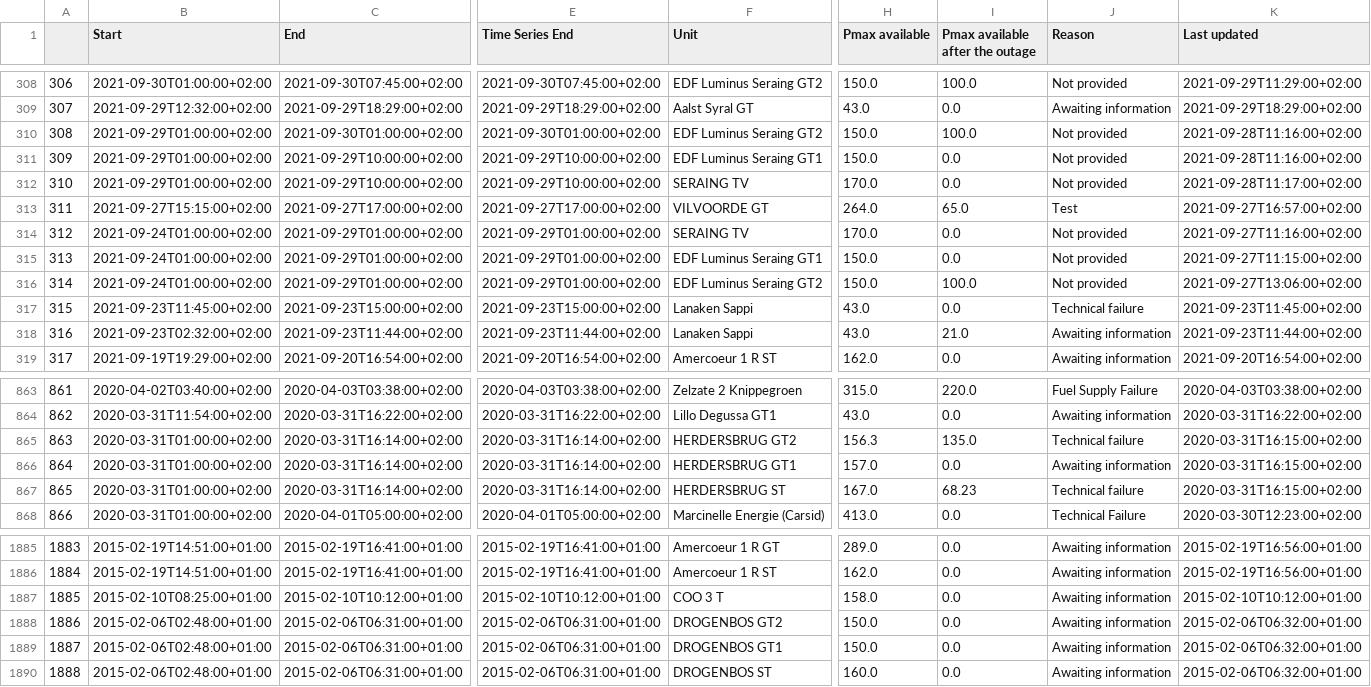
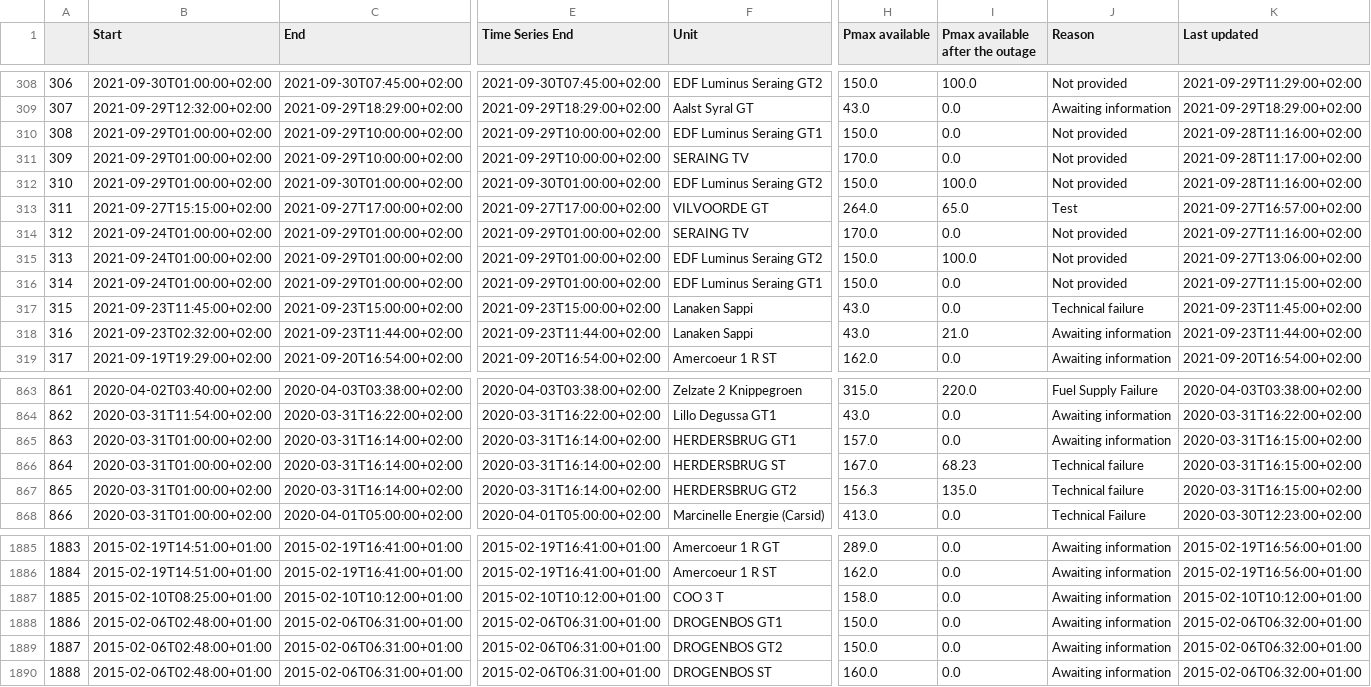
Before and after one commit to journinho/elia-opendata, a CSV file: Unplanned_unavailibilities.csv, drawn as a sheet; only a part is shown, gaps mark what is left out; the diff covers the shown part only; the diff names each change by its address in the sheet, - before the commit and + after, or states it on an @@ line.

Commit message:
Latest data: Sun Jul 17 12:08:21 UTC 2022

```diff
--- a/Unplanned_unavailibilities.csv
+++ b/Unplanned_unavailibilities.csv
-C310 (End): 2021-09-30T01:00:00+02:00
+C310 (End): 2021-09-29T10:00:00+02:00
-E310 (Time Series End): 2021-09-30T01:00:00+02:00
+E310 (Time Series End): 2021-09-29T10:00:00+02:00
-F310 (Unit): EDF Luminus Seraing GT2
+F310 (Unit): EDF Luminus Seraing GT1
-I310 (Pmax available after the outage): 100.0
+I310 (Pmax available after the outage): 0.0
-F311 (Unit): EDF Luminus Seraing GT1
+F311 (Unit): SERAING TV
-H311 (Pmax available): 150.0
+H311 (Pmax available): 170.0
-K311 (Last updated): 2021-09-28T11:16:00+02:00
+K311 (Last updated): 2021-09-28T11:17:00+02:00
-C312 (End): 2021-09-29T10:00:00+02:00
+C312 (End): 2021-09-30T01:00:00+02:00
-E312 (Time Series End): 2021-09-29T10:00:00+02:00
+E312 (Time Series End): 2021-09-30T01:00:00+02:00
-F312 (Unit): SERAING TV
+F312 (Unit): EDF Luminus Seraing GT2
-H312 (Pmax available): 170.0
+H312 (Pmax available): 150.0
-I312 (Pmax available after the outage): 0.0
+I312 (Pmax available after the outage): 100.0
-K312 (Last updated): 2021-09-28T11:17:00+02:00
+K312 (Last updated): 2021-09-28T11:16:00+02:00
-F315 (Unit): EDF Luminus Seraing GT1
+F315 (Unit): EDF Luminus Seraing GT2
-I315 (Pmax available after the outage): 0.0
+I315 (Pmax available after the outage): 100.0
-K315 (Last updated): 2021-09-27T11:15:00+02:00
+K315 (Last updated): 2021-09-27T13:06:00+02:00
-F316 (Unit): EDF Luminus Seraing GT2
+F316 (Unit): EDF Luminus Seraing GT1
-I316 (Pmax available after the outage): 100.0
+I316 (Pmax available after the outage): 0.0
-K316 (Last updated): 2021-09-27T13:06:00+02:00
+K316 (Last updated): 2021-09-27T11:15:00+02:00
-F865 (Unit): HERDERSBRUG GT2
+F865 (Unit): HERDERSBRUG GT1
-H865 (Pmax available): 156.3
+H865 (Pmax available): 157.0
-I865 (Pmax available after the outage): 135.0
+I865 (Pmax available after the outage): 0.0
-J865 (Reason): Technical failure
+J865 (Reason): Awaiting information
-F866 (Unit): HERDERSBRUG GT1
+F866 (Unit): HERDERSBRUG ST
-H866 (Pmax available): 157.0
+H866 (Pmax available): 167.0
-I866 (Pmax available after the outage): 0.0
+I866 (Pmax available after the outage): 68.23
-J866 (Reason): Awaiting information
+J866 (Reason): Technical failure
-F867 (Unit): HERDERSBRUG ST
+F867 (Unit): HERDERSBRUG GT2
-H867 (Pmax available): 167.0
+H867 (Pmax available): 156.3
-I867 (Pmax available after the outage): 68.23
+I867 (Pmax available after the outage): 135.0
-F1888 (Unit): DROGENBOS GT2
+F1888 (Unit): DROGENBOS GT1
-F1889 (Unit): DROGENBOS GT1
+F1889 (Unit): DROGENBOS GT2
```
Also changed, not shown: 62 edited cells elsewhere in this file.
